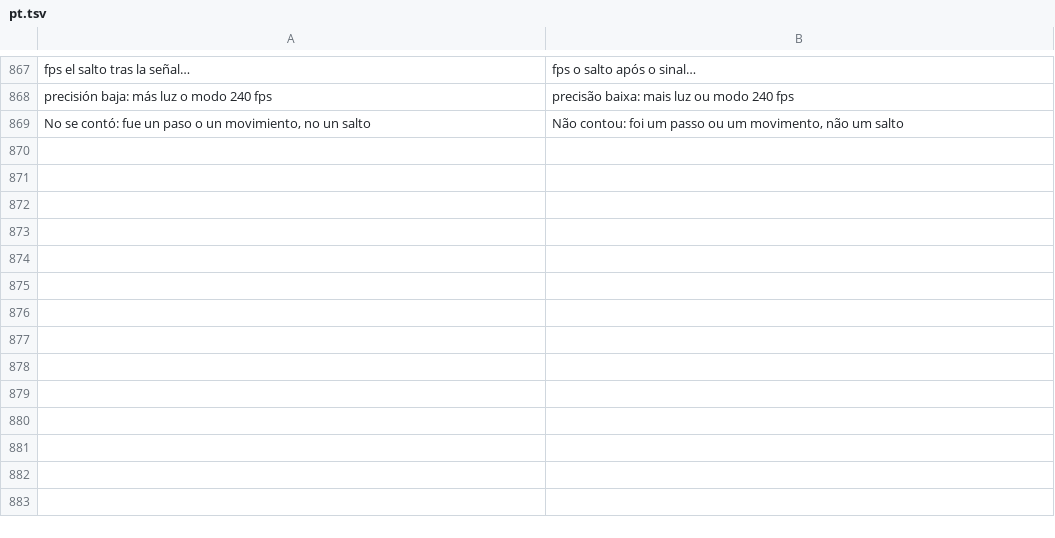
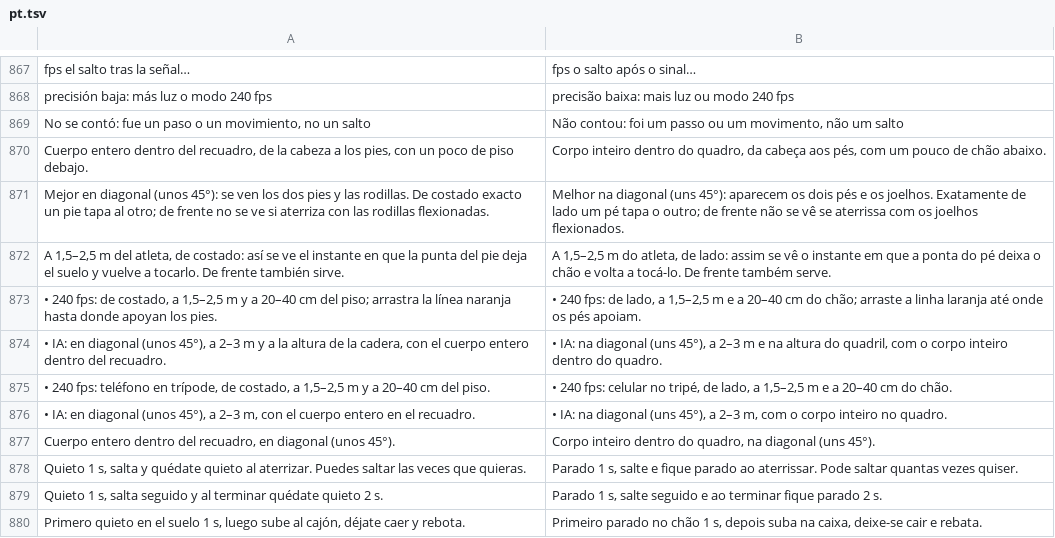
Before and after one commit to adrianvillarroeldelgado-max/AVD-JUMP, a TSV file: app/src/main/assets/i18n/pt.tsv, drawn as a sheet; only a part is shown, gaps mark what is left out.

```diff
--- a/app/src/main/assets/i18n/pt.tsv
+++ b/app/src/main/assets/i18n/pt.tsv
@@ -869 +869,12 @@ precisión baja: más luz o modo 240 fps	precisão baixa: mais luz ou modo 240 f
 No se contó: fue un paso o un movimiento, no un salto	Não contou: foi um passo ou um movimento, não um salto
+Cuerpo entero dentro del recuadro, de la cabeza a los pies, con un poco de piso debajo.	Corpo inteiro dentro do quadro, da cabeça aos pés, com um pouco de chão abaixo.
+Mejor en diagonal (unos 45°): se ven los dos pies y las rodillas. De costado exacto un pie tapa al otro; de frente no se ve si aterriza con las rodillas flexionadas.	Melhor na diagonal (uns 45°): aparecem os dois pés e os joelhos. Exatamente de lado um pé tapa o outro; de frente não se vê se aterrissa com os joelhos flexionados.
+A 1,5–2,5 m del atleta, de costado: así se ve el instante en que la punta del pie deja el suelo y vuelve a tocarlo. De frente también sirve.	A 1,5–2,5 m do atleta, de lado: assim se vê o instante em que a ponta do pé deixa o chão e volta a tocá-lo. De frente também serve.
+• 240 fps: de costado, a 1,5–2,5 m y a 20–40 cm del piso; arrastra la línea naranja hasta donde apoyan los pies.	• 240 fps: de lado, a 1,5–2,5 m e a 20–40 cm do chão; arraste a linha laranja até onde os pés apoiam.
+• IA: en diagonal (unos 45°), a 2–3 m y a la altura de la cadera, con el cuerpo entero dentro del recuadro.	• IA: na diagonal (uns 45°), a 2–3 m e na altura do quadril, com o corpo inteiro dentro do quadro.
+• 240 fps: teléfono en trípode, de costado, a 1,5–2,5 m y a 20–40 cm del piso.	• 240 fps: celular no tripé, de lado, a 1,5–2,5 m e a 20–40 cm do chão.
+• IA: en diagonal (unos 45°), a 2–3 m, con el cuerpo entero en el recuadro.	• IA: na diagonal (uns 45°), a 2–3 m, com o corpo inteiro no quadro.
+Cuerpo entero dentro del recuadro, en diagonal (unos 45°).	Corpo inteiro dentro do quadro, na diagonal (uns 45°).
+Quieto 1 s, salta y quédate quieto al aterrizar. Puedes saltar las veces que quieras.	Parado 1 s, salte e fique parado ao aterrissar. Pode saltar quantas vezes quiser.
+Quieto 1 s, salta seguido y al terminar quédate quieto 2 s.	Parado 1 s, salte seguido e ao terminar fique parado 2 s.
+Primero quieto en el suelo 1 s, luego sube al cajón, déjate caer y rebota.	Primeiro parado no chão 1 s, depois suba na caixa, deixe-se cair e rebata.
```
Also changed, not shown: app/src/main/assets/i18n/en.tsv, 4 other files.
